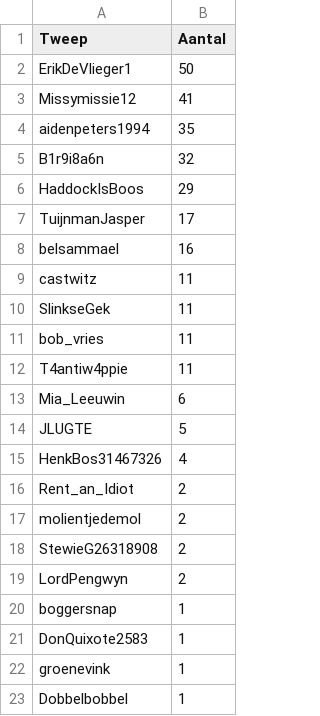
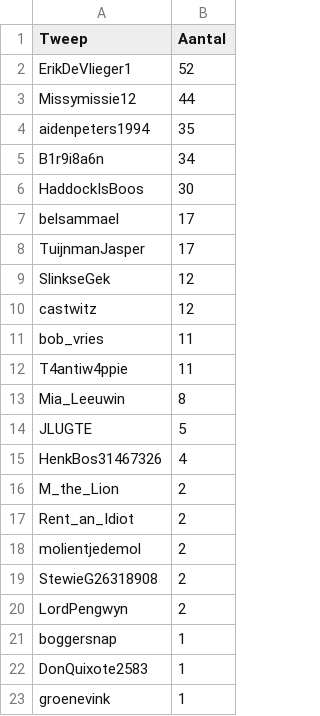
Before and after one commit to erikcas/wnw, a CSV file: piemel_tweet_top50.csv, drawn as a sheet; only a part is shown; the shorter side is filled out with more unchanged rows.

```diff
--- a/piemel_tweet_top50.csv
+++ b/piemel_tweet_top50.csv
@@ -1,16 +1,17 @@
 Tweep,Aantal
-ErikDeVlieger1,50
-Missymissie12,41
+ErikDeVlieger1,52
+Missymissie12,44
 aidenpeters1994,35
-B1r9i8a6n,32
-HaddockIsBoos,29
+B1r9i8a6n,34
+HaddockIsBoos,30
+belsammael,17
 TuijnmanJasper,17
-belsammael,16
-castwitz,11
-SlinkseGek,11
+SlinkseGek,12
+castwitz,12
 bob_vries,11
 T4antiw4ppie,11
-Mia_Leeuwin,6
+Mia_Leeuwin,8
 JLUGTE,5
 HenkBos31467326,4
+M_the_Lion,2
 Rent_an_Idiot,2
```
Also changed, not shown: piemel_tweet_graph.csv, piemel_tweets.csv, 2 other files.
